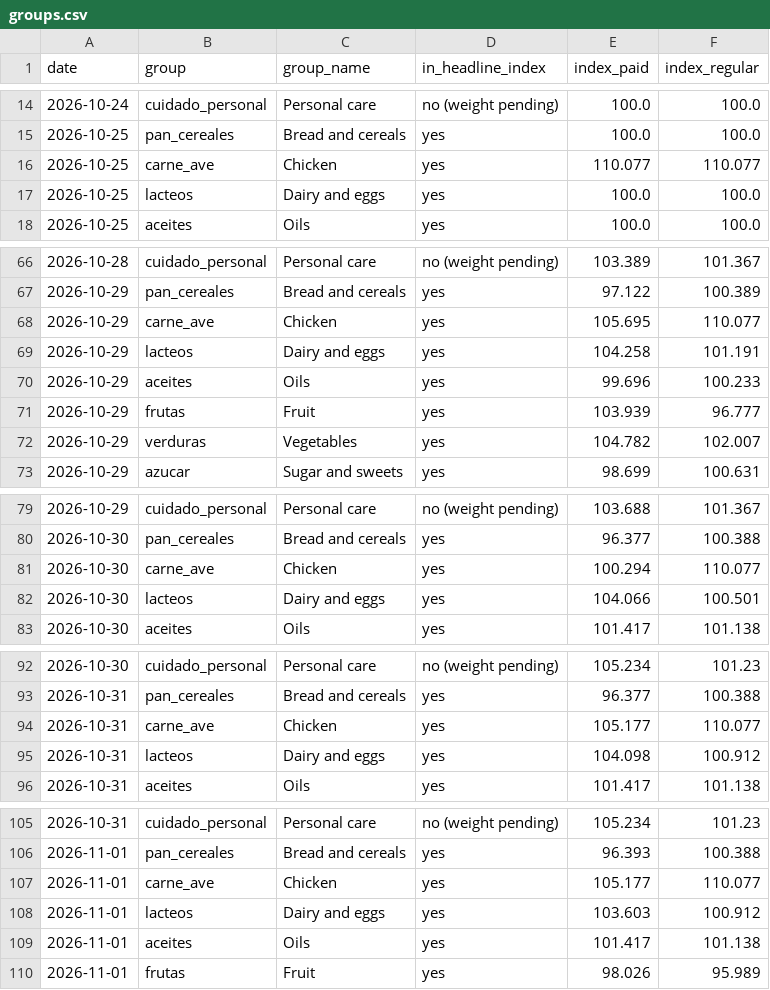
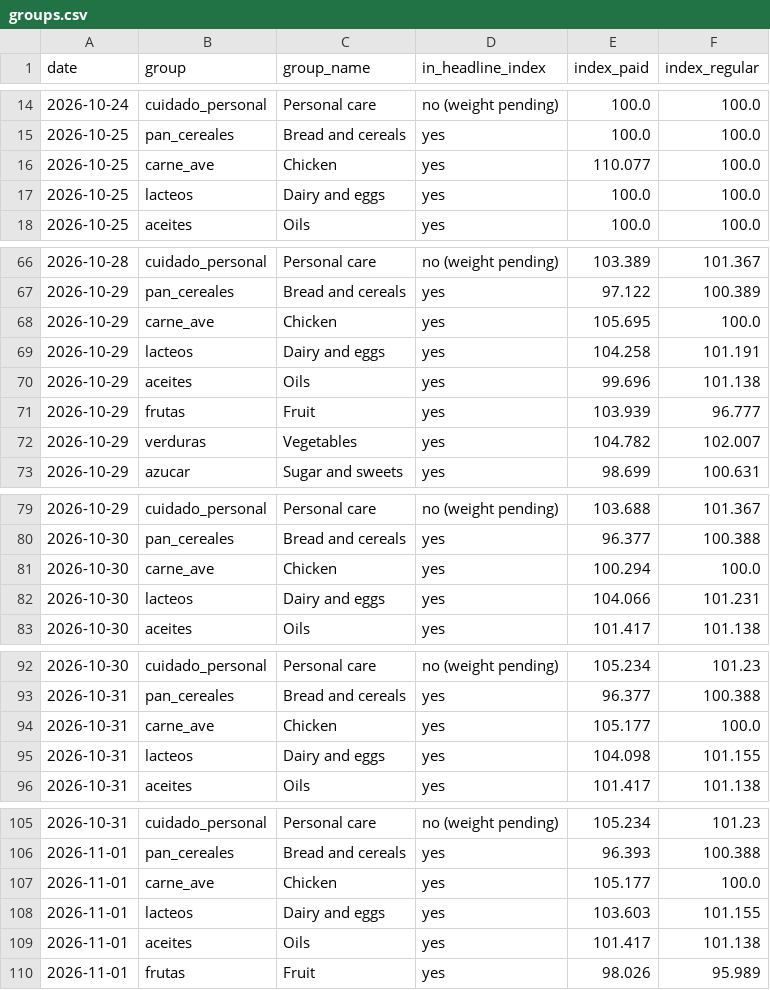
Before and after one commit to ramonpepapolo-lang/la-canasta, a CSV file: index/groups.csv, drawn as a sheet; only a part is shown, gaps mark what is left out; the diff covers the shown part only.

```diff
--- a/index/groups.csv
+++ b/index/groups.csv
@@ -15,3 +15,3 @@ date,group,group_name,in_headline_index,index_paid,index_regular
 2026-10-25,pan_cereales,Bread and cereals,yes,100.0,100.0
-2026-10-25,carne_ave,Chicken,yes,110.077,110.077
+2026-10-25,carne_ave,Chicken,yes,110.077,100.0
 2026-10-25,lacteos,Dairy and eggs,yes,100.0,100.0
@@ -67,5 +67,5 @@ date,group,group_name,in_headline_index,index_paid,index_regular
 2026-10-29,pan_cereales,Bread and cereals,yes,97.122,100.389
-2026-10-29,carne_ave,Chicken,yes,105.695,110.077
+2026-10-29,carne_ave,Chicken,yes,105.695,100.0
 2026-10-29,lacteos,Dairy and eggs,yes,104.258,101.191
-2026-10-29,aceites,Oils,yes,99.696,100.233
+2026-10-29,aceites,Oils,yes,99.696,101.138
 2026-10-29,frutas,Fruit,yes,103.939,96.777
@@ -80,4 +80,4 @@ date,group,group_name,in_headline_index,index_paid,index_regular
 2026-10-30,pan_cereales,Bread and cereals,yes,96.377,100.388
-2026-10-30,carne_ave,Chicken,yes,100.294,110.077
-2026-10-30,lacteos,Dairy and eggs,yes,104.066,100.501
+2026-10-30,carne_ave,Chicken,yes,100.294,100.0
+2026-10-30,lacteos,Dairy and eggs,yes,104.066,101.231
 2026-10-30,aceites,Oils,yes,101.417,101.138
@@ -93,4 +93,4 @@ date,group,group_name,in_headline_index,index_paid,index_regular
 2026-10-31,pan_cereales,Bread and cereals,yes,96.377,100.388
-2026-10-31,carne_ave,Chicken,yes,105.177,110.077
-2026-10-31,lacteos,Dairy and eggs,yes,104.098,100.912
+2026-10-31,carne_ave,Chicken,yes,105.177,100.0
+2026-10-31,lacteos,Dairy and eggs,yes,104.098,101.155
 2026-10-31,aceites,Oils,yes,101.417,101.138
@@ -106,4 +106,4 @@ date,group,group_name,in_headline_index,index_paid,index_regular
 2026-11-01,pan_cereales,Bread and cereals,yes,96.393,100.388
-2026-11-01,carne_ave,Chicken,yes,105.177,110.077
-2026-11-01,lacteos,Dairy and eggs,yes,103.603,100.912
+2026-11-01,carne_ave,Chicken,yes,105.177,100.0
+2026-11-01,lacteos,Dairy and eggs,yes,103.603,101.155
 2026-11-01,aceites,Oils,yes,101.417,101.138
```
Also changed, not shown: 3 edited cells elsewhere in this file, index/daily.csv, index/monthly.csv, 5 other files.
